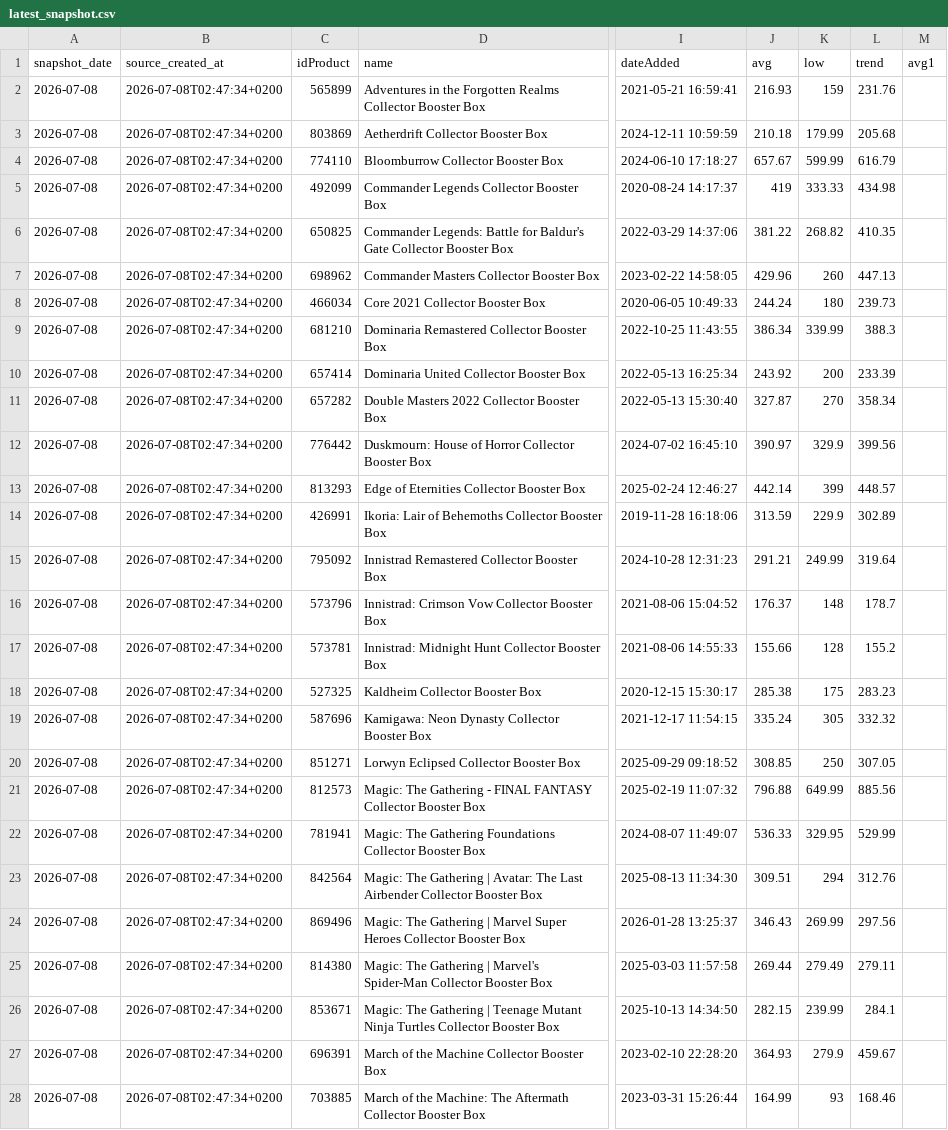
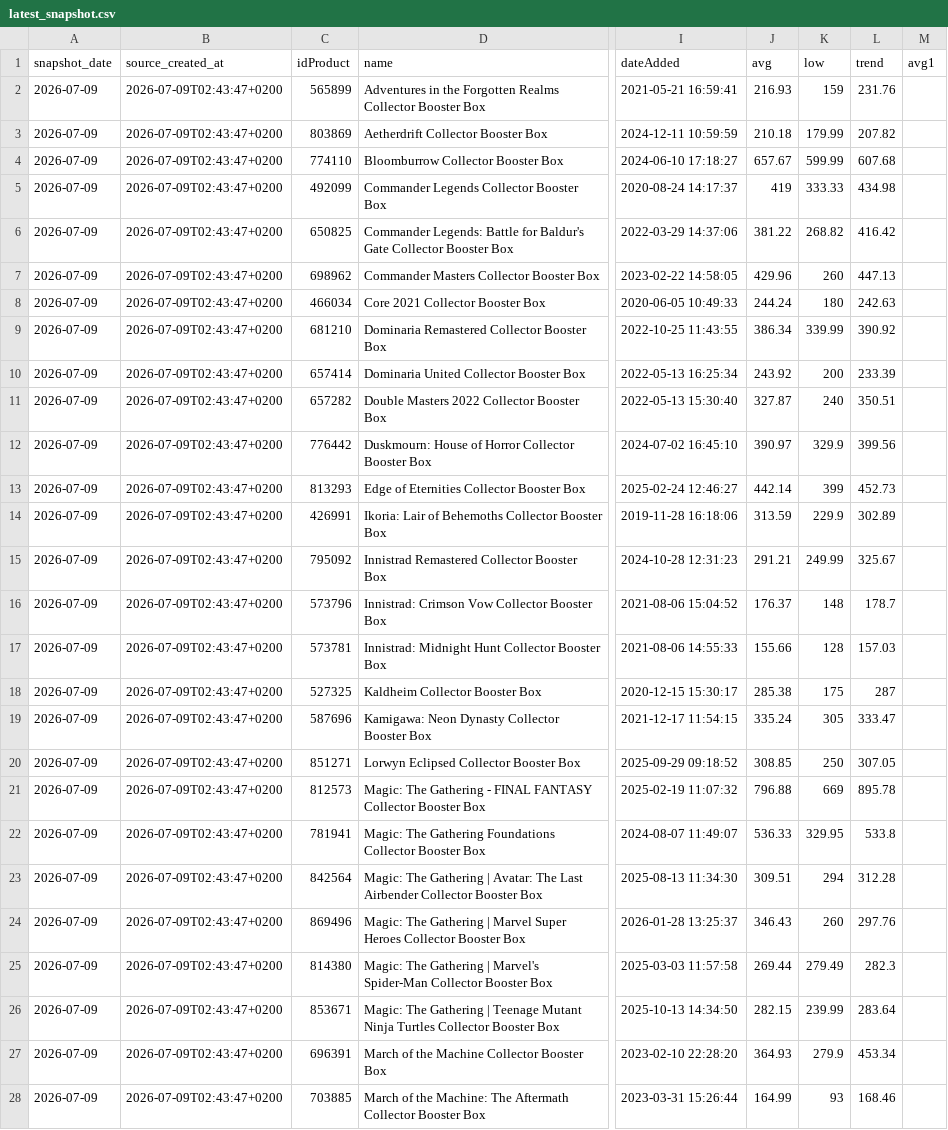
Before and after one commit to circular-code/cardmarket-tracker, a CSV file: data/latest_snapshot.csv, drawn as a sheet; only a part is shown, gaps mark what is left out; the diff covers the shown part only; the diff names each change by its address in the sheet, - before the commit and + after, or states it on an @@ line.

```diff
--- a/data/latest_snapshot.csv
+++ b/data/latest_snapshot.csv
-A2:A28 (snapshot_date): 2026-07-08
+A2:A28 (snapshot_date): 2026-07-09
-B2:B28 (source_created_at): 2026-07-08T02:47:34+0200
+B2:B28 (source_created_at): 2026-07-09T02:43:47+0200
-L3 (trend): 205.68
+L3 (trend): 207.82
-L4 (trend): 616.79
+L4 (trend): 607.68
-L6 (trend): 410.35
+L6 (trend): 416.42
-L8 (trend): 239.73
+L8 (trend): 242.63
-L9 (trend): 388.3
+L9 (trend): 390.92
-K11 (low): 270
+K11 (low): 240
-L11 (trend): 358.34
+L11 (trend): 350.51
-L13 (trend): 448.57
+L13 (trend): 452.73
-L15 (trend): 319.64
+L15 (trend): 325.67
-L17 (trend): 155.2
+L17 (trend): 157.03
-L18 (trend): 283.23
+L18 (trend): 287
-L19 (trend): 332.32
+L19 (trend): 333.47
-K21 (low): 649.99
+K21 (low): 669
-L21 (trend): 885.56
+L21 (trend): 895.78
-L22 (trend): 529.99
+L22 (trend): 533.8
-L23 (trend): 312.76
+L23 (trend): 312.28
-K24 (low): 269.99
+K24 (low): 260
-L24 (trend): 297.56
+L24 (trend): 297.76
-L25 (trend): 279.11
+L25 (trend): 282.3
-L26 (trend): 284.1
+L26 (trend): 283.64
-L27 (trend): 459.67
+L27 (trend): 453.34
```
Also changed, not shown: 68 edited cells elsewhere in this file, 3 other files.
